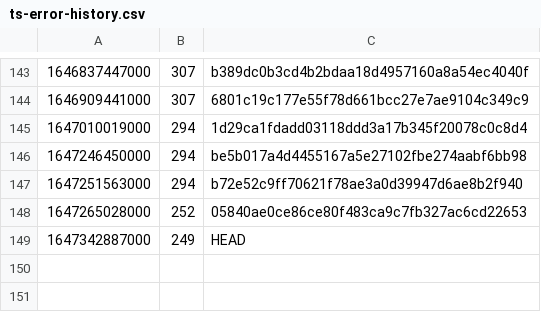
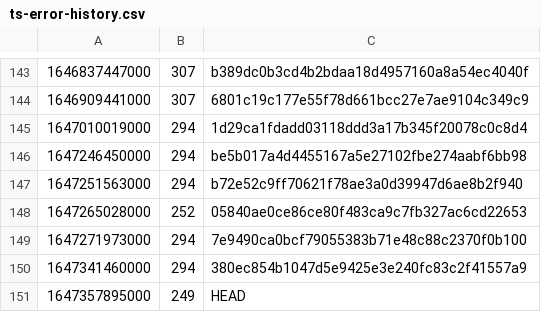
Before and after one commit to guardian/support-frontend, a CSV file: support-frontend/ts-error-history.csv, drawn as a sheet; only a part is shown, gaps mark what is left out.

```diff
--- a/support-frontend/ts-error-history.csv
+++ b/support-frontend/ts-error-history.csv
@@ -148,2 +148,4 @@
 1647265028000,252,05840ae0ce86ce80f483ca9c7fb327ac6cd22653
-1647342887000,249,HEAD
+1647271973000,294,7e9490ca0bcf79055383b71e48c88c2370f0b100
+1647341460000,294,380ec854b1047d5e9425e3e240fc83c2f41557a9
+1647357895000,249,HEAD
```
Also changed, not shown: 8 other files.
